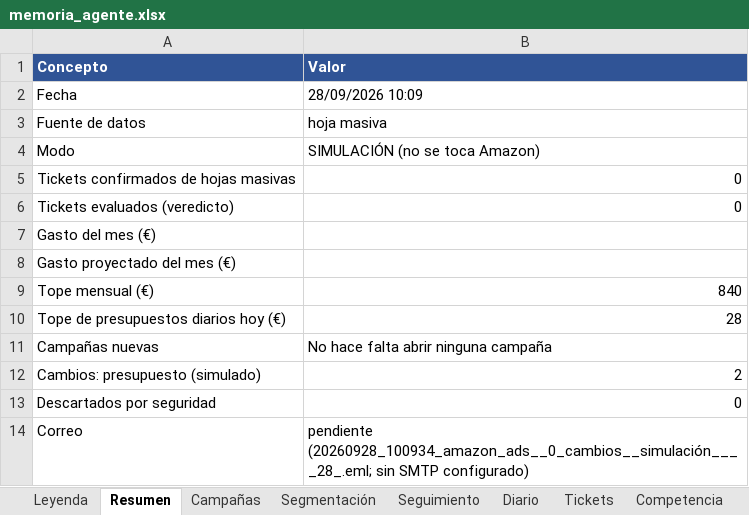
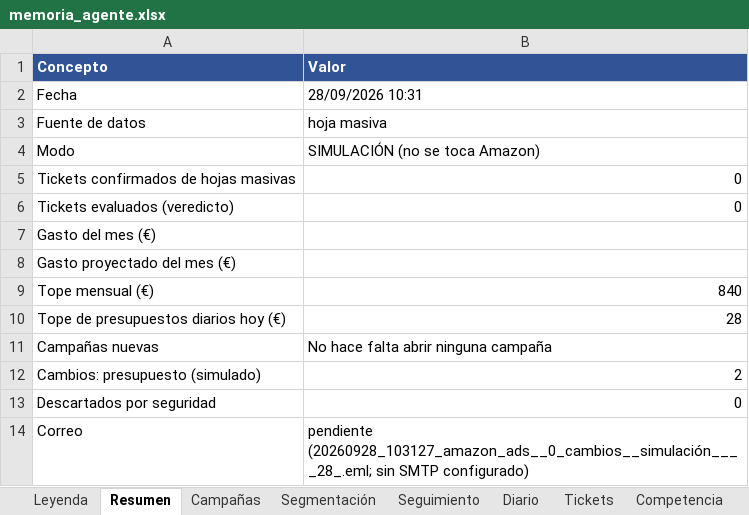
Before and after one commit to juanchu123/AMAZON, an Excel workbook: resultados/memoria_agente.xlsx, sheet Resumen, drawn as a sheet; values as stored, in another font and other column widths than the file's, no borders; the diff names each change by its address in the sheet, - before the commit and + after, or states it on an @@ line.

```diff
--- a/resultados/memoria_agente.xlsx (sheet Resumen)
+++ b/resultados/memoria_agente.xlsx (sheet Resumen)
-B2 (Valor): 28/09/2026 10:09
+B2 (Valor): 28/09/2026 10:31
-B14 (Valor): pendiente (20260928_100934_amazon_ads__0_cambios__simulación____28_.eml; sin SMTP…
+B14 (Valor): pendiente (20260928_103127_amazon_ads__0_cambios__simulación____28_.eml; sin SMTP…
```
Also changed, not shown: sheet Alertas.
